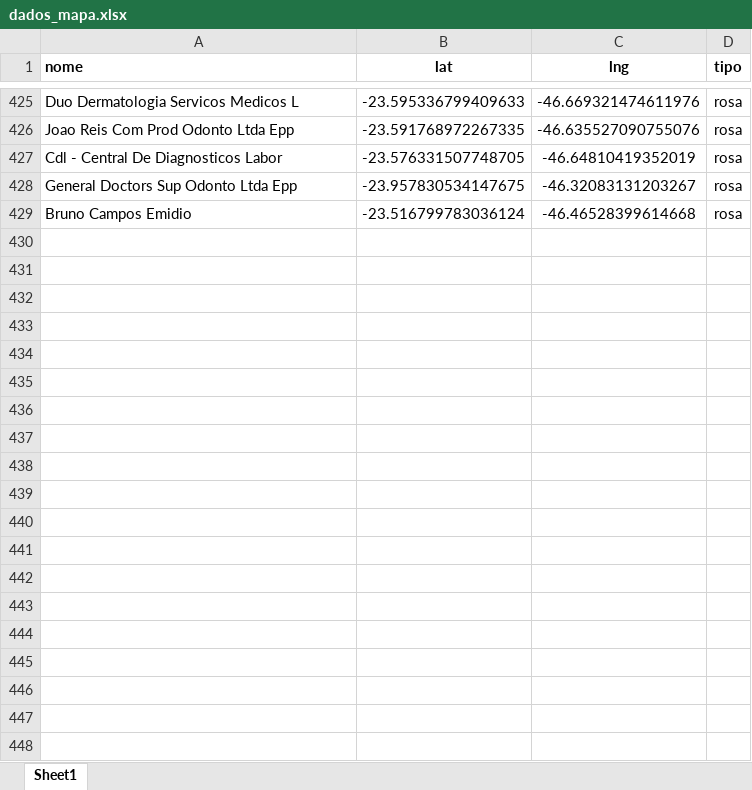
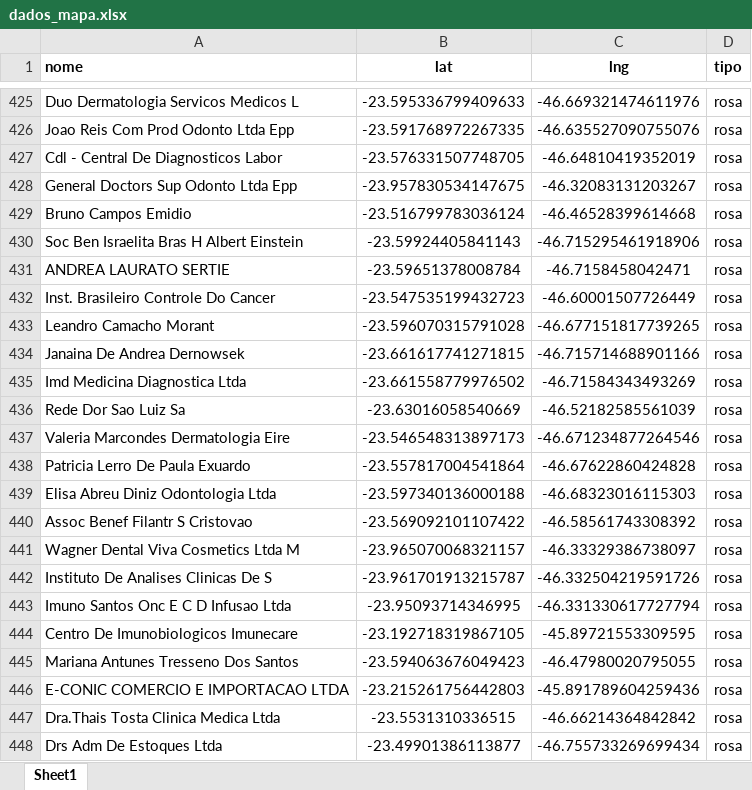
Before and after one commit to BeelZoro/mapa-dhl, an Excel workbook: dados_mapa.xlsx, sheet Sheet1, drawn as a sheet; only a part is shown, gaps mark what is left out; values as stored, in another font and other column widths than the file's, no borders; the diff covers the shown part only; the diff names each change by its address in the sheet, - before the commit and + after, or states it on an @@ line.

Commit message:
Atualização via site

```diff
--- a/dados_mapa.xlsx (sheet Sheet1)
+++ b/dados_mapa.xlsx (sheet Sheet1)
+row 430: Soc Ben Israelita Bras H Albert Einstein | -23.59924405841143 | -46.715295461918906 | rosa
+row 431: ANDREA LAURATO SERTIE | -23.59651378008784 | -46.7158458042471 | rosa
+row 432: Inst. Brasileiro Controle Do Cancer | -23.547535199432723 | -46.60001507726449 | rosa
+row 433: Leandro Camacho Morant | -23.596070315791028 | -46.677151817739265 | rosa
+row 434: Janaina De Andrea Dernowsek | -23.661617741271815 | -46.715714688901166 | rosa
+row 435: Imd Medicina Diagnostica Ltda | -23.661558779976502 | -46.71584343493269 | rosa
+row 436: Rede Dor Sao Luiz Sa | -23.63016058540669 | -46.52182585561039 | rosa
+row 437: Valeria Marcondes Dermatologia Eire | -23.546548313897173 | -46.671234877264546 | rosa
+row 438: Patricia Lerro De Paula Exuardo | -23.557817004541864 | -46.67622860424828 | rosa
+row 439: Elisa Abreu Diniz Odontologia Ltda | -23.597340136000188 | -46.68323016115303 | rosa
+row 440: Assoc Benef Filantr S Cristovao | -23.569092101107422 | -46.58561743308392 | rosa
+row 441: Wagner Dental Viva Cosmetics Ltda M | -23.965070068321157 | -46.33329386738097 | rosa
+row 442: Instituto De Analises Clinicas De S | -23.961701913215787 | -46.332504219591726 | rosa
+row 443: Imuno Santos Onc E C D Infusao Ltda | -23.95093714346995 | -46.331330617727794 | rosa
+row 444: Centro De Imunobiologicos Imunecare | -23.192718319867105 | -45.89721553309595 | rosa
+row 445: Mariana Antunes Tresseno Dos Santos | -23.594063676049423 | -46.47980020795055 | rosa
+row 446: E-CONIC COMERCIO E IMPORTACAO LTDA | -23.215261756442803 | -45.891789604259436 | rosa
+row 447: Dra.Thais Tosta Clinica Medica Ltda | -23.5531310336515 | -46.66214364842842 | rosa
+row 448: Drs Adm De Estoques Ltda | -23.49901386113877 | -46.755733269699434 | rosa
```
Also changed, not shown: 90 added rows elsewhere in this sheet.
